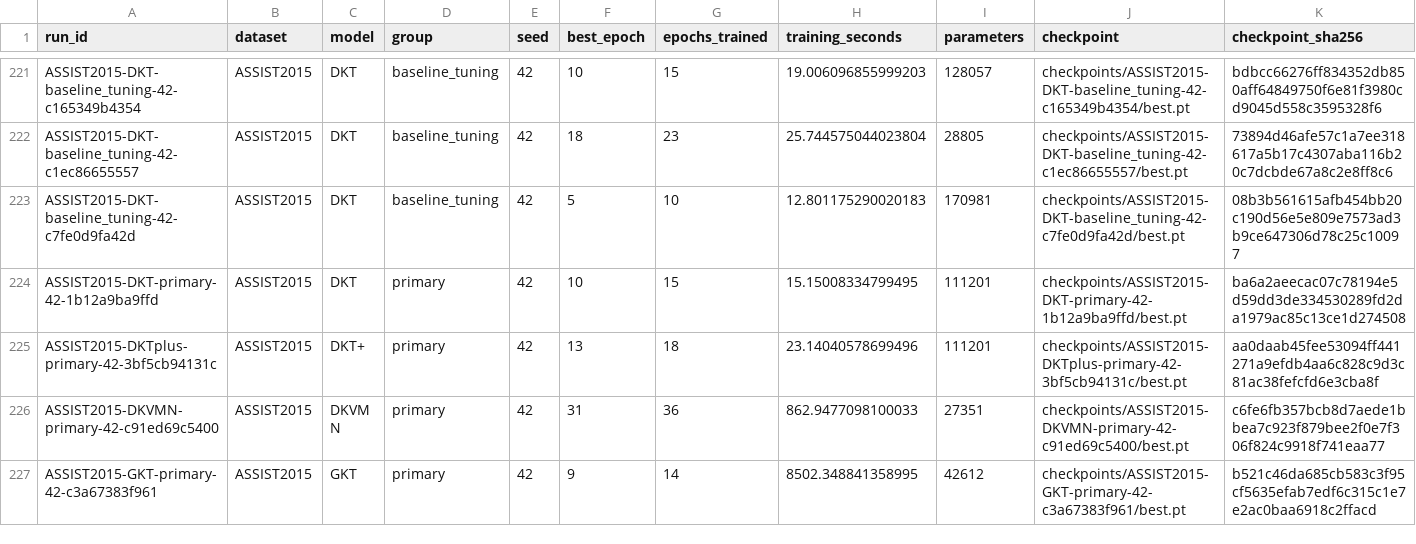
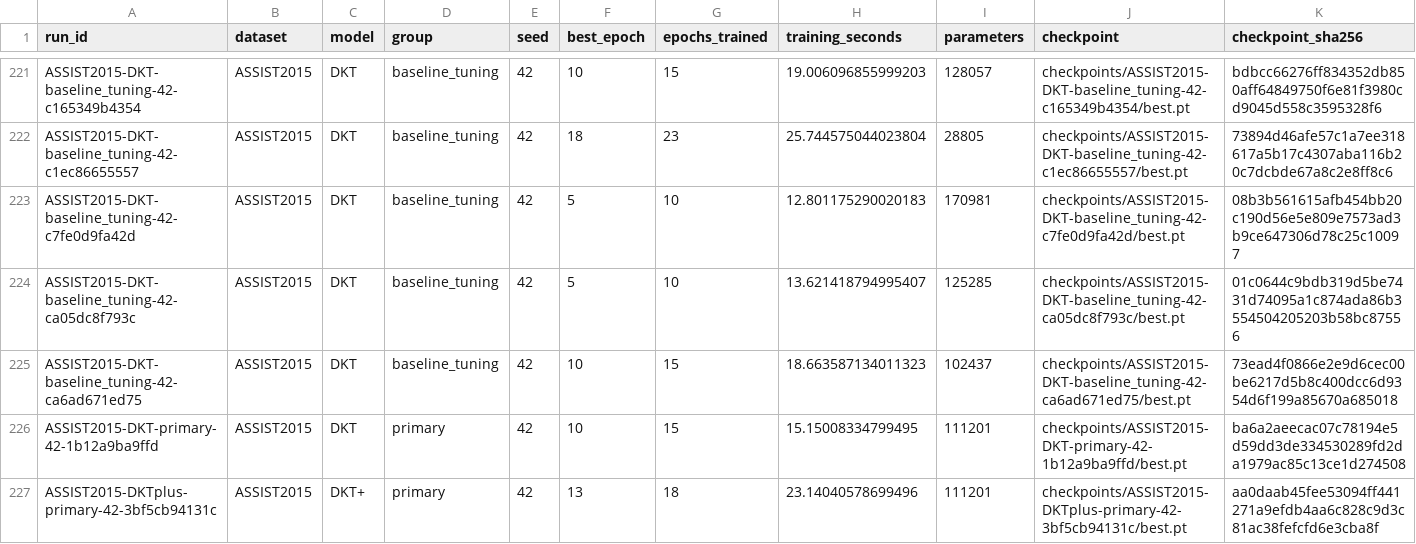
Before and after one commit to Tanishgupta28/LightSAKT2, a CSV file: results/tables/all_verified_runs.csv, drawn as a sheet; only a part is shown, gaps mark what is left out; the shorter side is filled out with more unchanged rows; rows hold the shown columns only; the diff names each change by its address in the sheet, - before the commit and + after, or states it on an @@ line.

Commit message:
Preserve verified experiment progress and status

```diff
--- a/results/tables/all_verified_runs.csv
+++ b/results/tables/all_verified_runs.csv
+row 224: ASSIST2015-DKT-baseline_tuning-42-ca05dc8f793c | ASSIST2015 | DKT | baseline_tuning | 42 | 5 | 10 | 13.621418794995407 | 125285 | checkpoints/ASSIST2015-DKT-baseline_tuning-42-ca05dc8f793c/best.pt | 01c0644c9bdb319d5be7431d74095a1c874ada86b3554504205203b58bc87556
+row 225: ASSIST2015-DKT-baseline_tuning-42-ca6ad671ed75 | ASSIST2015 | DKT | baseline_tuning | 42 | 10 | 15 | 18.663587134011323 | 102437 | checkpoints/ASSIST2015-DKT-baseline_tuning-42-ca6ad671ed75/best.pt | 73ead4f0866e2e9d6cec00be6217d5b8c400dcc6d9354d6f199a85670a685018
```
Also changed, not shown: reports/ETA_MEASURED_TIMINGS.csv, reports/ETA_PHASE_MODEL_DATASET.csv, 38 other files.
